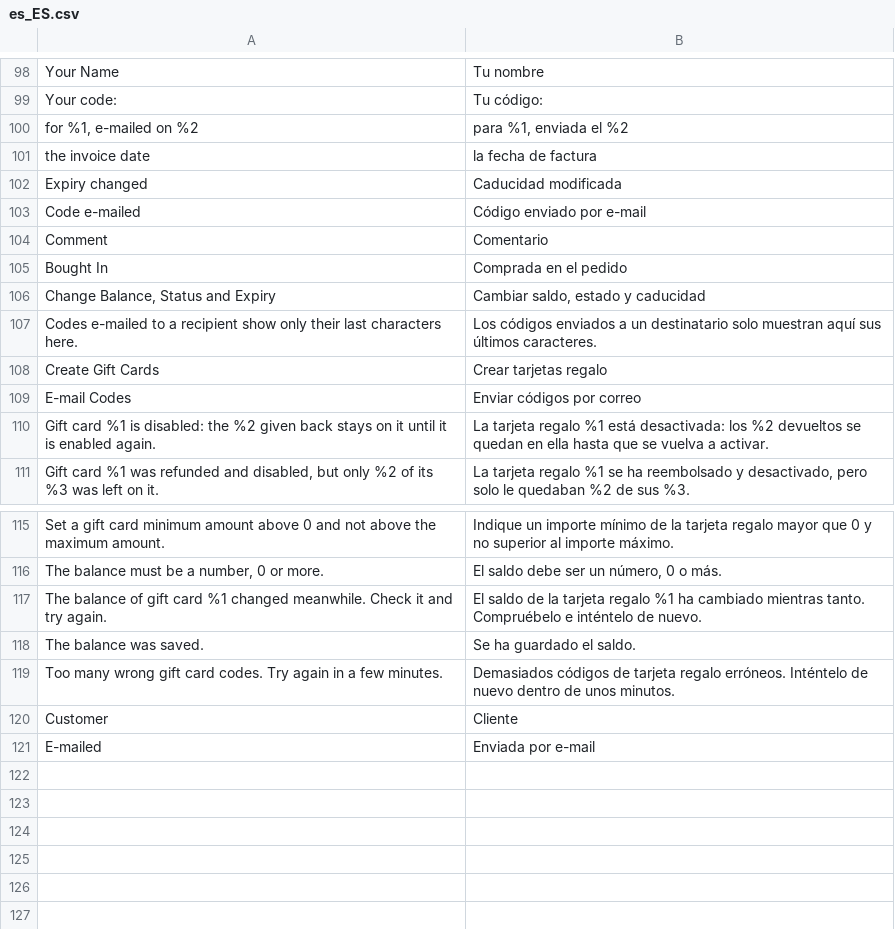
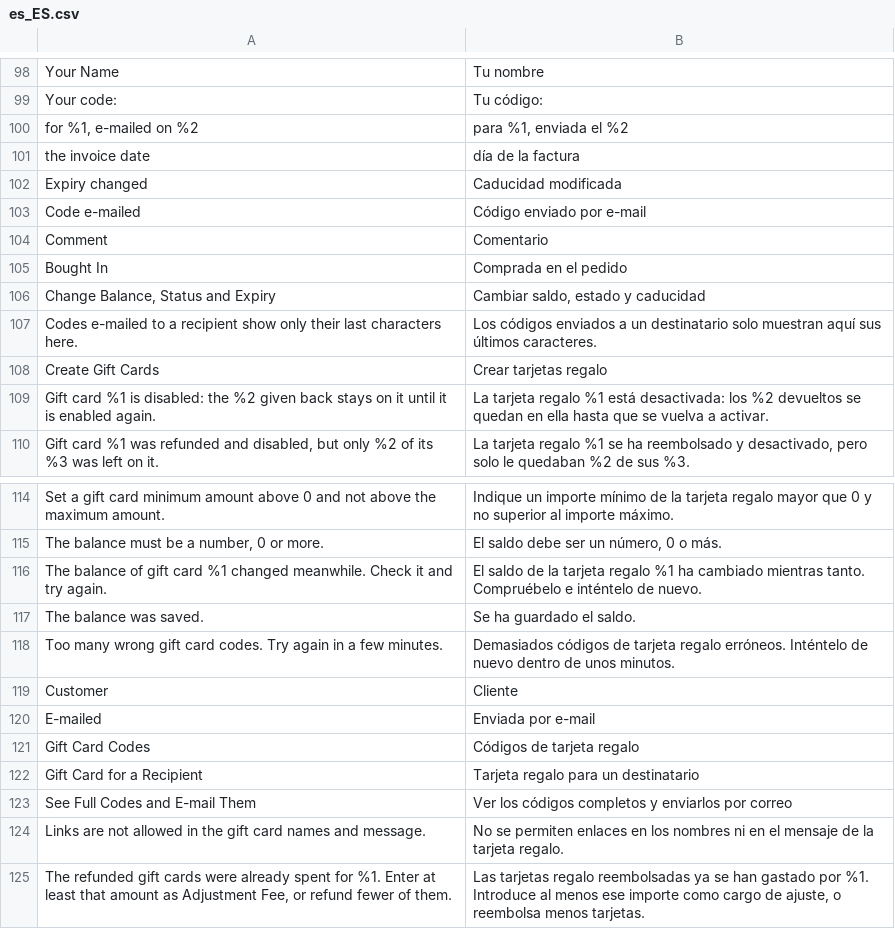
Before and after one commit to mage-os-lab/module-gift-card, a CSV file: i18n/es_ES.csv, drawn as a sheet; only a part is shown, gaps mark what is left out.

```diff
--- a/i18n/es_ES.csv
+++ b/i18n/es_ES.csv
@@ -100,3 +100,3 @@ Your code:,Tu código:
 "for %1, e-mailed on %2","para %1, enviada el %2"
-the invoice date,la fecha de factura
+the invoice date,día de la factura
 Expiry changed,Caducidad modificada
@@ -108,3 +108,2 @@ Codes e-mailed to a recipient show only their last characters here.,Los códigos
 Create Gift Cards,Crear tarjetas regalo
-E-mail Codes,Enviar códigos por correo
 Gift card %1 is disabled: the %2 given back stays on it until it is enabled again.,La tarjeta regalo %1 está desactivada: los %2 devueltos se quedan en ella hasta que se vuelva a activar.
@@ -121 +120,6 @@ Customer,Cliente
 E-mailed,Enviada por e-mail
+Gift Card Codes,Códigos de tarjeta regalo
+Gift Card for a Recipient,Tarjeta regalo para un destinatario
+See Full Codes and E-mail Them,Ver los códigos completos y enviarlos por correo
+Links are not allowed in the gift card names and message.,No se permiten enlaces en los nombres ni en el mensaje de la tarjeta regalo.
+"The refunded gift cards were already spent for %1. Enter at least that amount as Adjustment Fee, or refund fewer of them.","Las tarjetas regalo reembolsadas ya se han gastado por %1. Introduce al menos ese importe como cargo de ajuste, o reembolsa menos tarjetas."
```
Also changed, not shown: i18n/de_DE.csv, i18n/en_US.csv, 29 other files.
